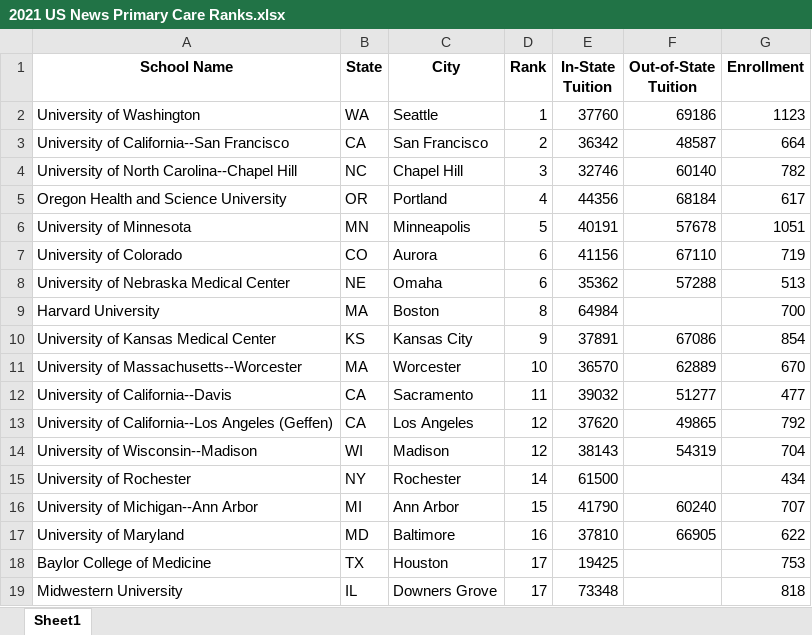
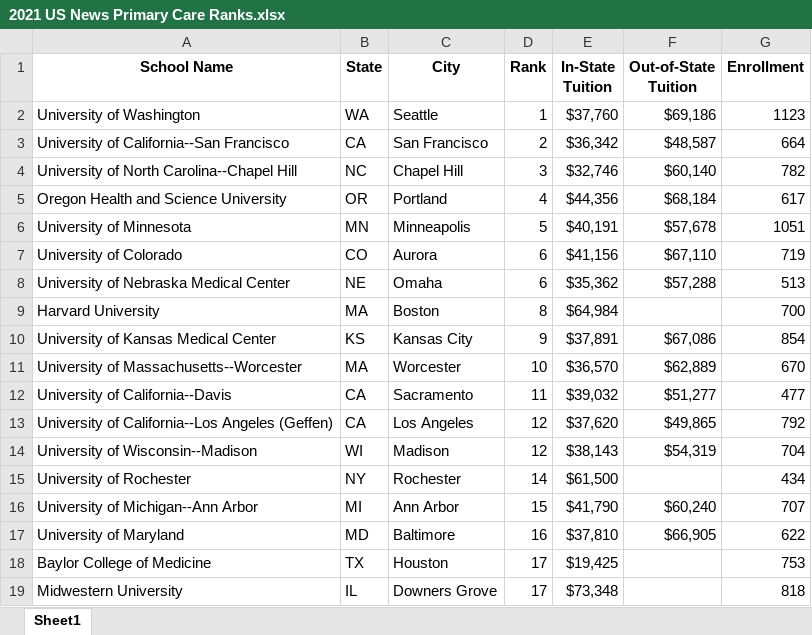
Before and after one commit to toofastdan117/SDN_Physician_Scientist_Analysis, an Excel workbook: US News Data/2021 US News Primary Care Ranks.xlsx, sheet Sheet1, drawn as a sheet; only a part is shown; values as stored, in another font and other column widths than the file's, no borders; the diff covers the shown part only; the diff names each change by its address in the sheet, - before the commit and + after, or states it on an @@ line.

```diff
--- a/US News Data/2021 US News Primary Care Ranks.xlsx (sheet Sheet1)
+++ b/US News Data/2021 US News Primary Care Ranks.xlsx (sheet Sheet1)
-E2 (In-State Tuition): 37760
+E2 (In-State Tuition): $37,760
-F2 (Out-of-State Tuition): 69186
+F2 (Out-of-State Tuition): $69,186
-E3 (In-State Tuition): 36342
+E3 (In-State Tuition): $36,342
-F3 (Out-of-State Tuition): 48587
+F3 (Out-of-State Tuition): $48,587
-E4 (In-State Tuition): 32746
+E4 (In-State Tuition): $32,746
-F4 (Out-of-State Tuition): 60140
+F4 (Out-of-State Tuition): $60,140
-E5 (In-State Tuition): 44356
+E5 (In-State Tuition): $44,356
-F5 (Out-of-State Tuition): 68184
+F5 (Out-of-State Tuition): $68,184
-E6 (In-State Tuition): 40191
+E6 (In-State Tuition): $40,191
-F6 (Out-of-State Tuition): 57678
+F6 (Out-of-State Tuition): $57,678
-E7 (In-State Tuition): 41156
+E7 (In-State Tuition): $41,156
-F7 (Out-of-State Tuition): 67110
+F7 (Out-of-State Tuition): $67,110
-E8 (In-State Tuition): 35362
+E8 (In-State Tuition): $35,362
-F8 (Out-of-State Tuition): 57288
+F8 (Out-of-State Tuition): $57,288
-E9 (In-State Tuition): 64984
+E9 (In-State Tuition): $64,984
-E10 (In-State Tuition): 37891
+E10 (In-State Tuition): $37,891
-F10 (Out-of-State Tuition): 67086
+F10 (Out-of-State Tuition): $67,086
-E11 (In-State Tuition): 36570
+E11 (In-State Tuition): $36,570
-F11 (Out-of-State Tuition): 62889
+F11 (Out-of-State Tuition): $62,889
-E12 (In-State Tuition): 39032
+E12 (In-State Tuition): $39,032
-F12 (Out-of-State Tuition): 51277
+F12 (Out-of-State Tuition): $51,277
-E13 (In-State Tuition): 37620
+E13 (In-State Tuition): $37,620
-F13 (Out-of-State Tuition): 49865
+F13 (Out-of-State Tuition): $49,865
-E14 (In-State Tuition): 38143
+E14 (In-State Tuition): $38,143
-F14 (Out-of-State Tuition): 54319
+F14 (Out-of-State Tuition): $54,319
-E15 (In-State Tuition): 61500
+E15 (In-State Tuition): $61,500
-E16 (In-State Tuition): 41790
+E16 (In-State Tuition): $41,790
-F16 (Out-of-State Tuition): 60240
+F16 (Out-of-State Tuition): $60,240
-E17 (In-State Tuition): 37810
+E17 (In-State Tuition): $37,810
-F17 (Out-of-State Tuition): 66905
+F17 (Out-of-State Tuition): $66,905
-E18 (In-State Tuition): 19425
+E18 (In-State Tuition): $19,425
-E19 (In-State Tuition): 73348
+E19 (In-State Tuition): $73,348
```
Also changed, not shown: 169 edited cells elsewhere in this sheet, US News Data/2021 US News Research Ranks.xlsx, fencer data/fencer_cycle_info.xlsx, 1 other file.
